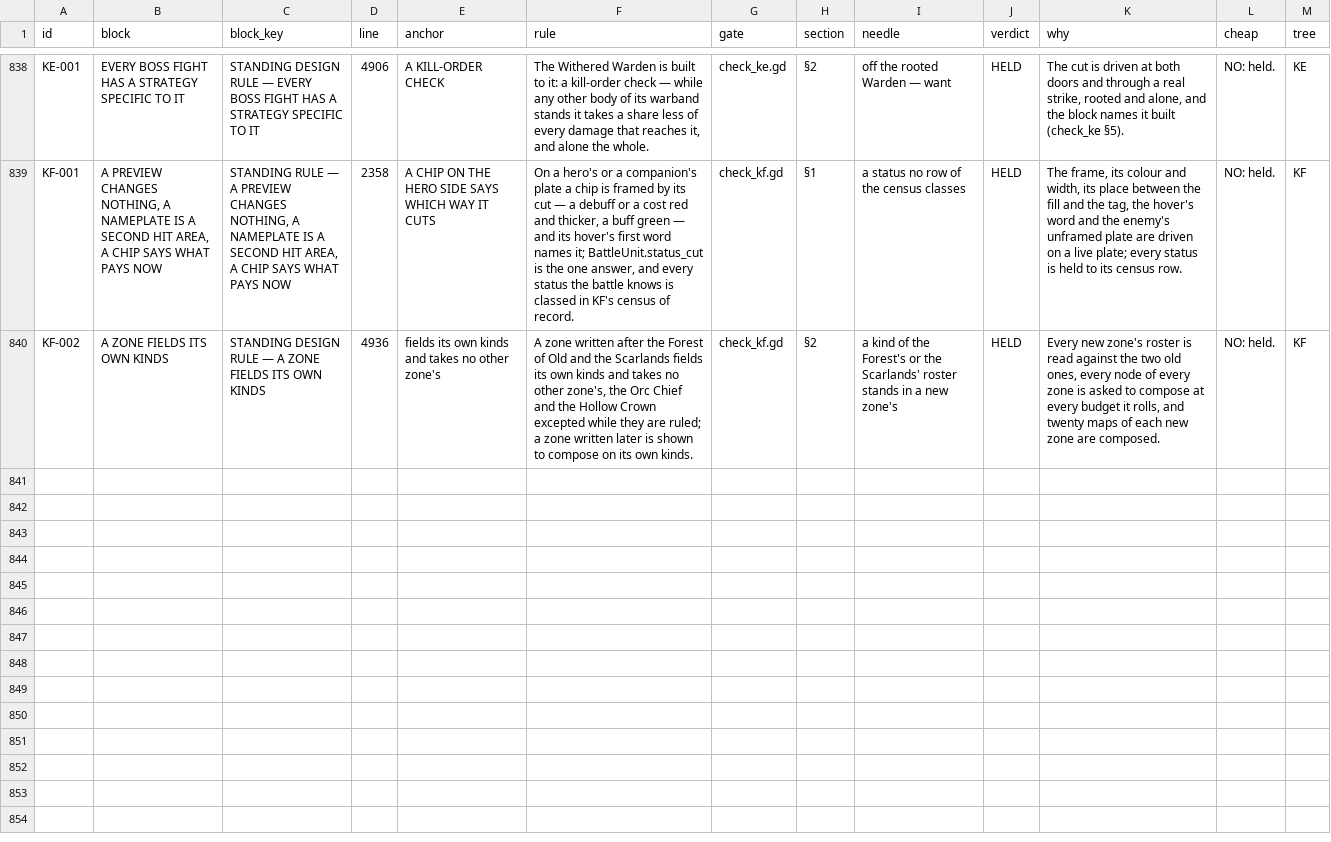
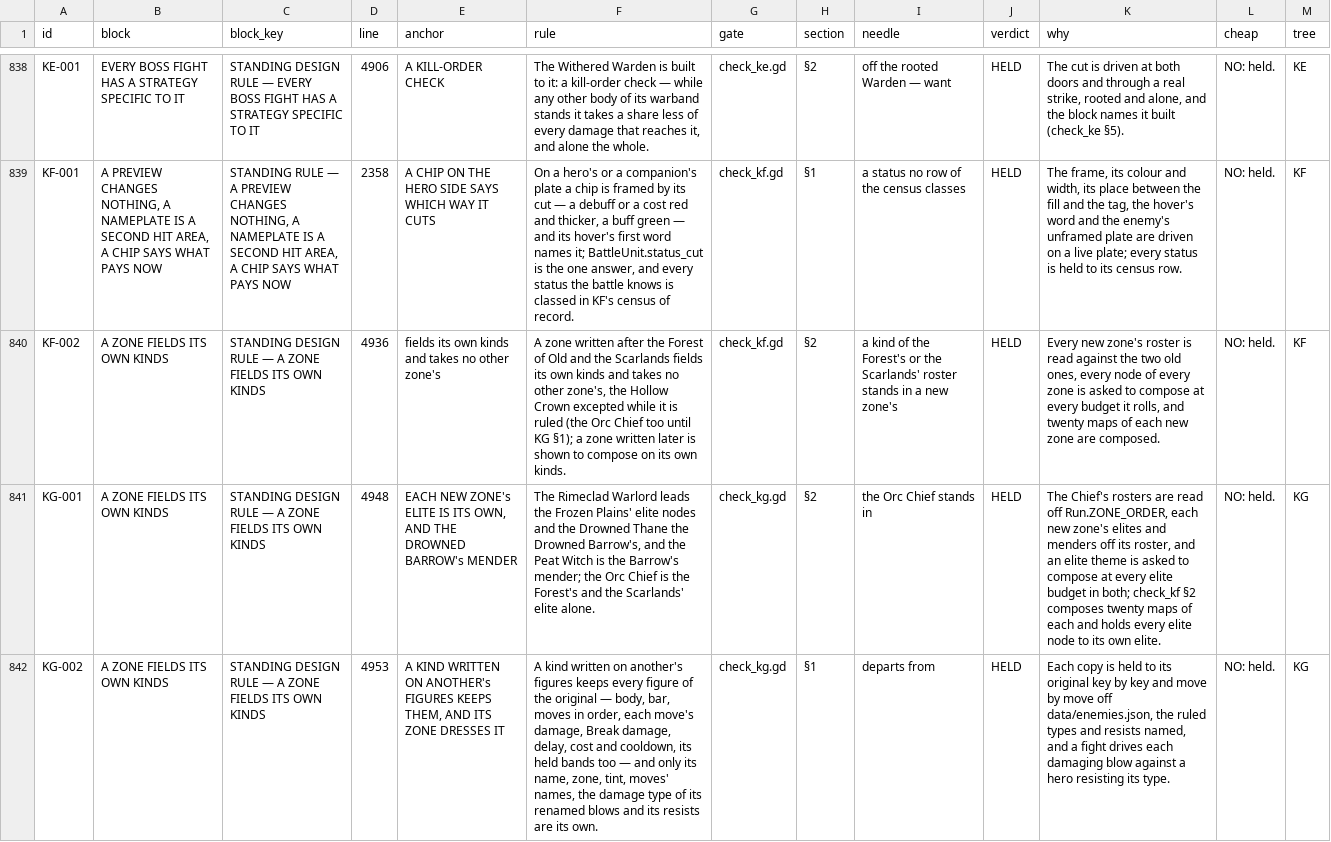
Before and after one commit to thebaldman65-spec/DoD, a TSV file: docs/reports/IU-rules-census.tsv, drawn as a sheet; only a part is shown, gaps mark what is left out; the diff names each change by its address in the sheet, - before the commit and + after, or states it on an @@ line.

```diff
--- a/docs/reports/IU-rules-census.tsv
+++ b/docs/reports/IU-rules-census.tsv
-F840 (rule): …zone's, the Orc Chief and the Hollow Crown excepted while they are ruled; a zone…
+F840 (rule): …zone's, the Hollow Crown excepted while it is ruled (the Orc Chief too until KG §1); a zone…
+row 841: KG-001 | A ZONE FIELDS ITS OWN KINDS | STANDING DESIGN RULE — A ZONE FIELDS ITS OWN KINDS | 4948 | EACH NEW ZONE's ELITE IS ITS OWN, AND THE DROWNED BARROW's MENDER | The Rimeclad Warlord leads the Frozen Plains' elite nodes and the Drowned Thane the Drowned Barrow's, and the Peat Witch is the Barrow's mender; the Orc Chief is the Forest's and the Scarlands' elite alone. | check_kg.gd | §2 | the Orc Chief stands in | HELD | The Chief's rosters are read off Run.ZONE_ORDER, each new zone's elites and menders off its roster, and an elite theme is asked to compose at every elite budget in both; check_kf §2 composes twenty maps of each and holds every elite node to its own elite. | NO: held. | KG
+row 842: KG-002 | A ZONE FIELDS ITS OWN KINDS | STANDING DESIGN RULE — A ZONE FIELDS ITS OWN KINDS | 4953 | A KIND WRITTEN ON ANOTHER's FIGURES KEEPS THEM, AND ITS ZONE DRESSES IT | A kind written on another's figures keeps every figure of the original — body, bar, moves in order, each move's damage, Break damage, delay, cost and cooldown, its held bands too — and only its name, zone, tint, moves' names, the damage type of its renamed blows and its resists are its own. | check_kg.gd | §1 | departs from | HELD | Each copy is held to its original key by key and move by move off data/enemies.json, the ruled types and resists named, and a fight drives each damaging blow against a hero resisting its type. | NO: held. | KG
```
Also changed, not shown: docs/reports/JO-held.tsv, 27 other files.
